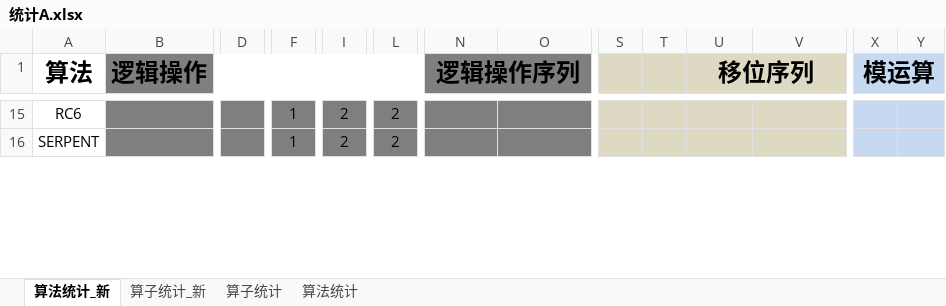
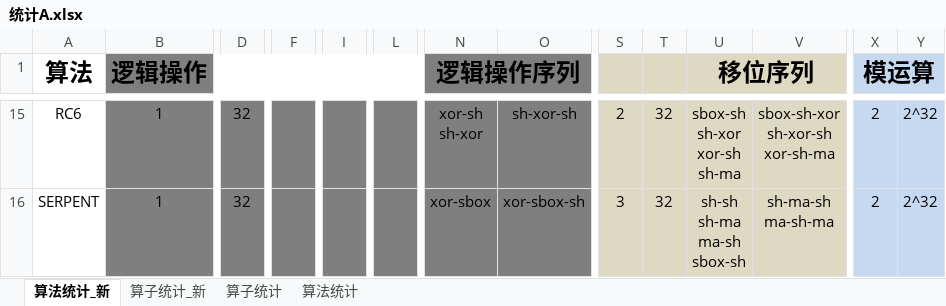
Before and after one commit to zdyzhan/bishe, an Excel workbook: 统计A.xlsx, sheet 算法统计_新, drawn as a sheet; only a part is shown, gaps mark what is left out; values as stored, in another font and other column widths than the file's, no borders; ↵ is a line break in a cell; the diff covers the shown part only; the diff names each change by its address in the sheet, - before the commit and + after, or states it on an @@ line.

```diff
--- a/统计A.xlsx (sheet 算法统计_新)
+++ b/统计A.xlsx (sheet 算法统计_新)
-B15:B16 (逻辑操作): (empty)
+B15:B16 (逻辑操作): 1
-D15:D16: (empty)
+D15:D16: 32
-F15:F16: 1
+F15:F16: (empty)
-I15:I16: 2
+I15:I16: (empty)
-L15:L16: 2
+L15:L16: (empty)
-N15 (逻辑操作序列): (empty)
+N15 (逻辑操作序列): xor-sh ↵ sh-xor
-O15: (empty)
+O15: sh-xor-sh
-S15: (empty)
+S15: 2
-T15:T16: (empty)
+T15:T16: 32
-U15 (移位序列): (empty)
+U15 (移位序列): sbox-sh ↵ sh-xor ↵ xor-sh ↵ sh-ma
-V15: (empty)
+V15: sbox-sh-xor ↵ sh-xor-sh ↵ xor-sh-ma
-X15:X16 (模运算): (empty)
+X15:X16 (模运算): 2
-Y15:Y16: (empty)
+Y15:Y16: 2^32
-N16 (逻辑操作序列): (empty)
+N16 (逻辑操作序列): xor-sbox
-O16: (empty)
+O16: xor-sbox-sh
-S16: (empty)
+S16: 3
-U16 (移位序列): (empty)
+U16 (移位序列): sh-sh ↵ sh-ma ↵ ma-sh ↵ sbox-sh
-V16: (empty)
+V16: sh-ma-sh ↵ ma-sh-ma
```
Also changed, not shown: 94 edited cells and cell formats elsewhere in this sheet, 11 other files.
